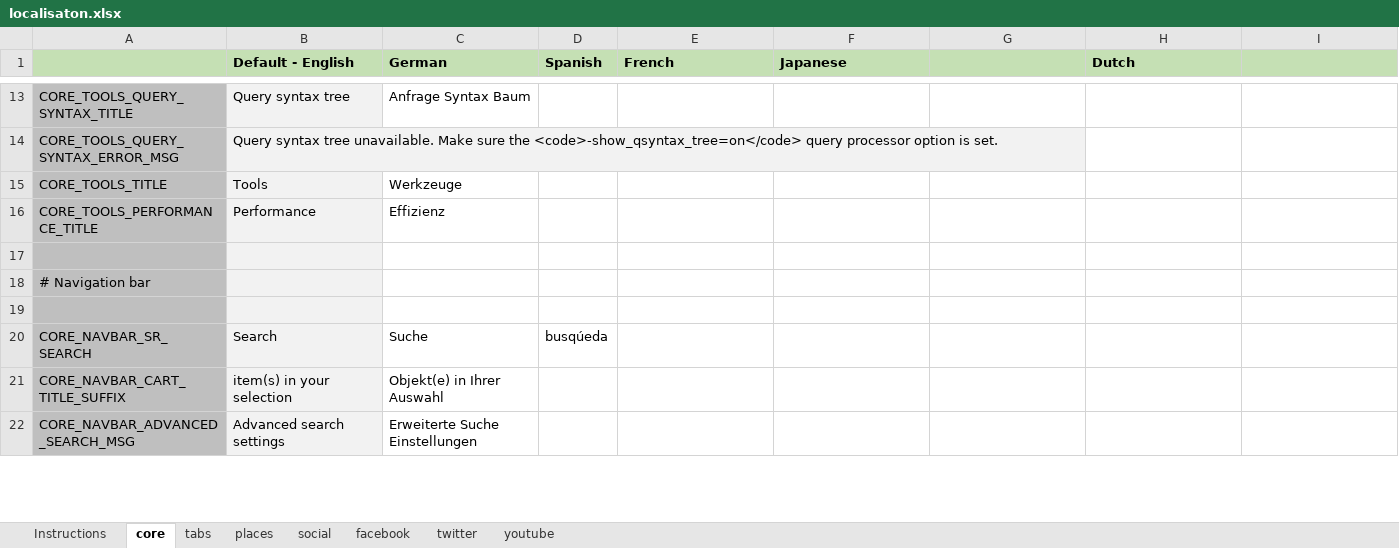
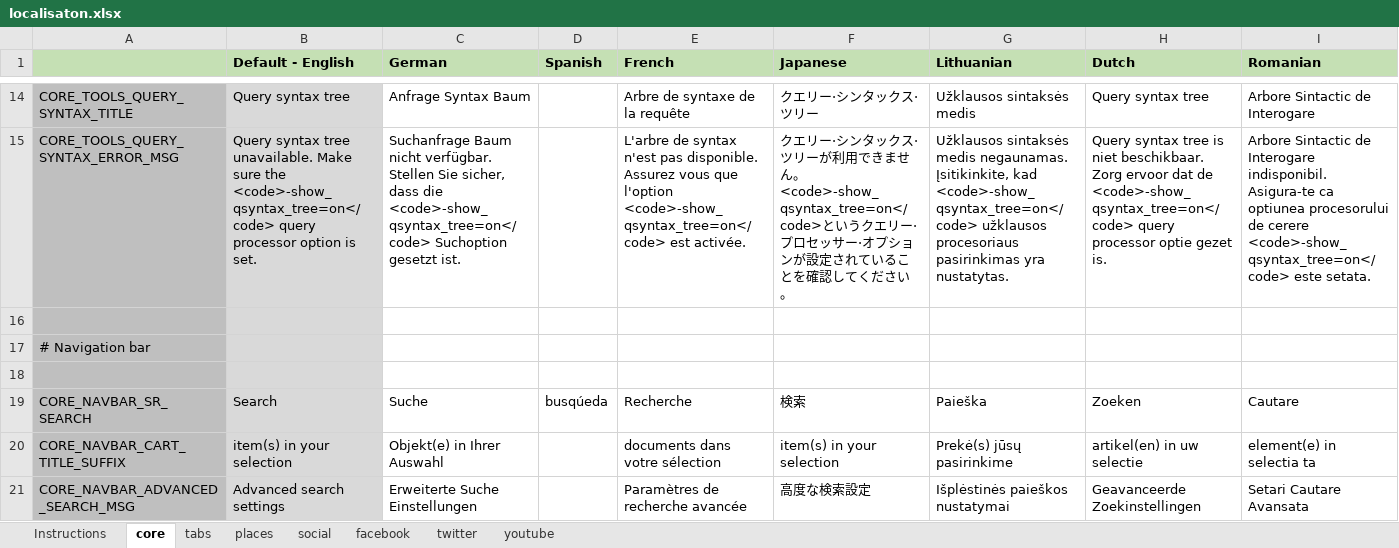
Before and after one commit to funnelback/stencils, an Excel workbook: nodejs/localisaton.xlsx, sheet core, drawn as a sheet; only a part is shown, gaps mark what is left out; values as stored, in another font and other column widths than the file's, no borders; removed rows and columns are numbered as before the commit, all else as after; the diff covers the shown part only; the diff names each change by its address in the sheet, - before the commit and + after, or states it on an @@ line.

Commit message:
Updating spreadsheet to store all the translation making it easier to maintain
Added Romanian, Lithuanian, French and Japanese

```diff
--- a/nodejs/localisaton.xlsx (sheet core)
+++ b/nodejs/localisaton.xlsx (sheet core)
-G1: (empty)
+G1: Lithuanian
-I1: (empty)
+I1: Romanian
-B14:B15 fill: #F2F2F2
+B14:B15 fill: #D9D9D9
-E14 (French): (empty)
+E14 (French): Arbre de syntaxe de la requête
-F14 (Japanese): (empty)
+F14 (Japanese): クエリー·シンタックス·ツリー
-G14 (Lithuanian): (empty)
+G14 (Lithuanian): Užklausos sintaksės medis
-H14 (Dutch): (empty)
+H14 (Dutch): Query syntax tree
-I14 (Romanian): (empty)
+I14 (Romanian): Arbore Sintactic de Interogare
-C15 (German): (empty)
+C15 (German): Suchanfrage Baum nicht verfügbar. Stellen Sie sicher, dass die <code>-show_qsyntax_tree=on</code> Suchoption gesetzt ist.
-E15 (French): (empty)
+E15 (French): L'arbre de syntax n'est pas disponible. Assurez vous que l'option <code>-show_qsyntax_tree=on</code> est activée.
-F15 (Japanese): (empty)
+F15 (Japanese): クエリー·シンタックス·ツリーが利用できません。<code>-show_qsyntax_tree=on</code>というクエリー·プロセッサー·オプションが設定されていることを確認してください。
-G15 (Lithuanian): (empty)
+G15 (Lithuanian): Užklausos sintaksės medis negaunamas. Įsitikinkite, kad <code>-show_qsyntax_tree=on</code> užklausos procesoriaus pasirinkimas yra nustatytas.
-H15 (Dutch): (empty)
+H15 (Dutch): Query syntax tree is niet beschikbaar. Zorg ervoor dat de <code>-show_qsyntax_tree=on</code> query processor optie gezet is.
-I15 (Romanian): (empty)
+I15 (Romanian): Arbore Sintactic de Interogare indisponibil. Asigura-te ca optiunea procesorului de cerere <code>-show_qsyntax_tree=on</code> este setata.
-row 15: CORE_TOOLS_TITLE | Tools | Werkzeuge
-row 16: CORE_TOOLS_PERFORMANCE_TITLE | Performance | Effizienz
-B16:B21 fill: #F2F2F2
+B16:B21 fill: #D9D9D9
-E19 (French): (empty)
+E19 (French): Recherche
-F19 (Japanese): (empty)
+F19 (Japanese): 検索
-G19 (Lithuanian): (empty)
+G19 (Lithuanian): Paieška
-H19 (Dutch): (empty)
+H19 (Dutch): Zoeken
-I19 (Romanian): (empty)
+I19 (Romanian): Cautare
-E20 (French): (empty)
+E20 (French): documents dans votre sélection
-F20 (Japanese): (empty)
+F20 (Japanese): item(s) in your selection
-G20 (Lithuanian): (empty)
+G20 (Lithuanian): Prekė(s) jūsų pasirinkime
-H20 (Dutch): (empty)
+H20 (Dutch): artikel(en) in uw selectie
-I20 (Romanian): (empty)
+I20 (Romanian): element(e) in selectia ta
-E21 (French): (empty)
+E21 (French): Paramètres de recherche avancée
-F21 (Japanese): (empty)
+F21 (Japanese): 高度な検索設定
-G21 (Lithuanian): (empty)
+G21 (Lithuanian): Išplėstinės paieškos nustatymai
-H21 (Dutch): (empty)
+H21 (Dutch): Geavanceerde Zoekinstellingen
-I21 (Romanian): (empty)
+I21 (Romanian): Setari Cautare Avansata
```
Also changed, not shown: 4 added rows, 10 removed rows, 728 edited cells and cell formats elsewhere in this sheet.
